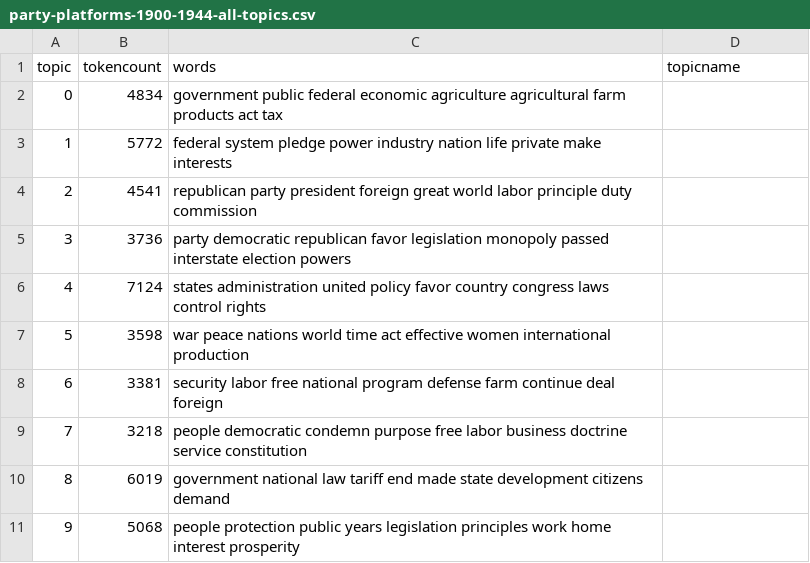
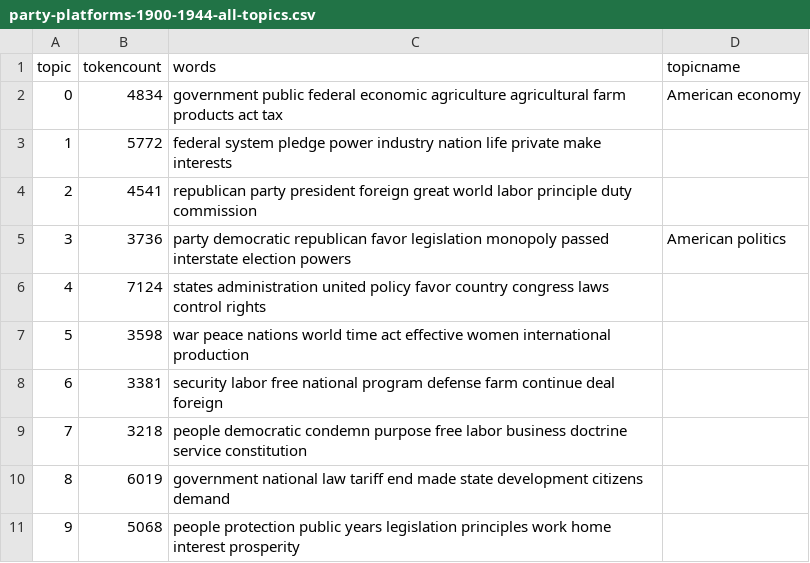
Before and after one commit to maksraydul/digital_history_repository, a CSV file: _data/topics/party-platforms-1900-1944-all-topics.csv, drawn as a sheet.

Commit message:
topic names

```diff
--- a/_data/topics/party-platforms-1900-1944-all-topics.csv
+++ b/_data/topics/party-platforms-1900-1944-all-topics.csv
@@ -1,6 +1,6 @@
 topic,tokencount,words,topicname
-0,4834,"government public federal economic agriculture agricultural farm products act tax",
+0,4834,"government public federal economic agriculture agricultural farm products act tax",American economy
 1,5772,"federal system pledge power industry nation life private make interests",
 2,4541,"republican party president foreign great world labor principle duty commission",
-3,3736,"party democratic republican favor legislation monopoly passed interstate election powers",
+3,3736,"party democratic republican favor legislation monopoly passed interstate election powers",American politics
 4,7124,"states administration united policy favor country congress laws control rights",
```
